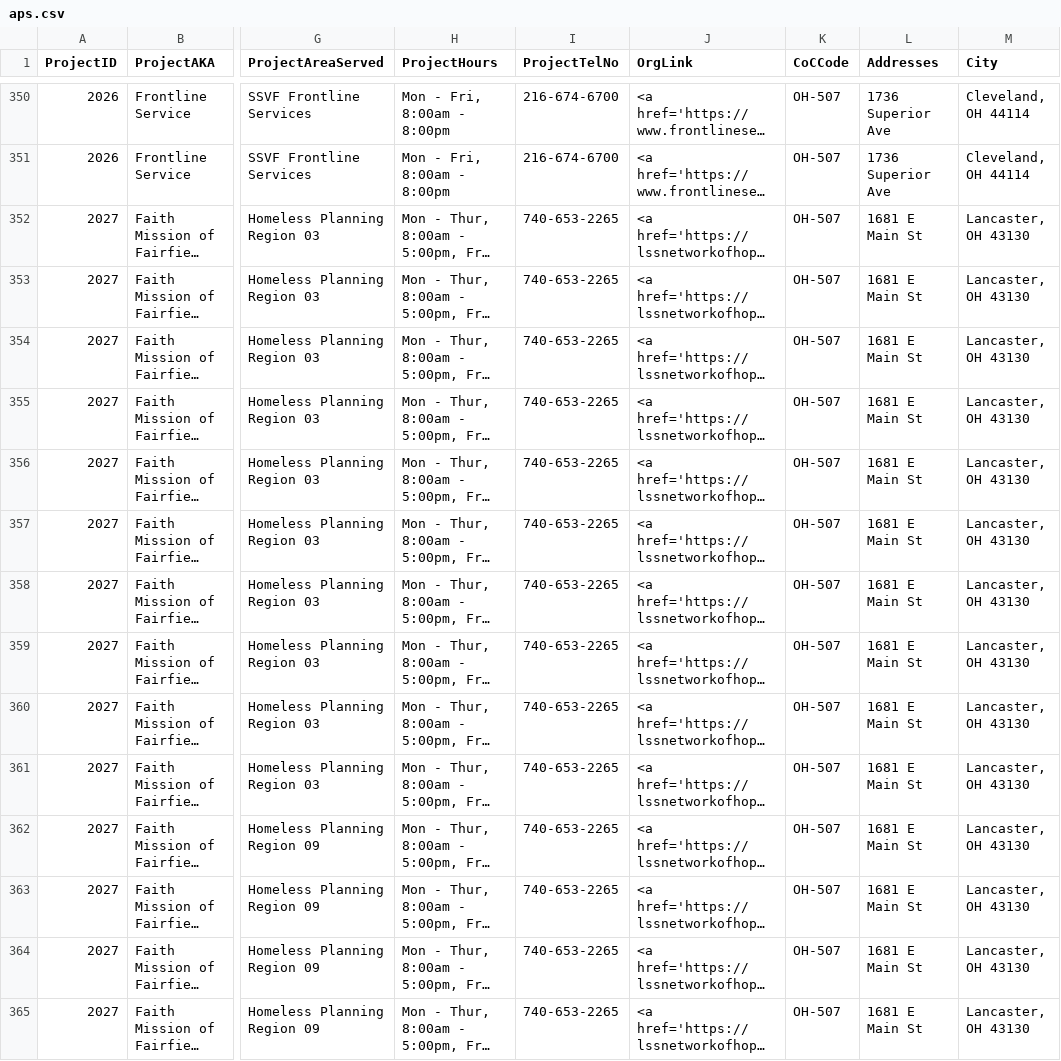
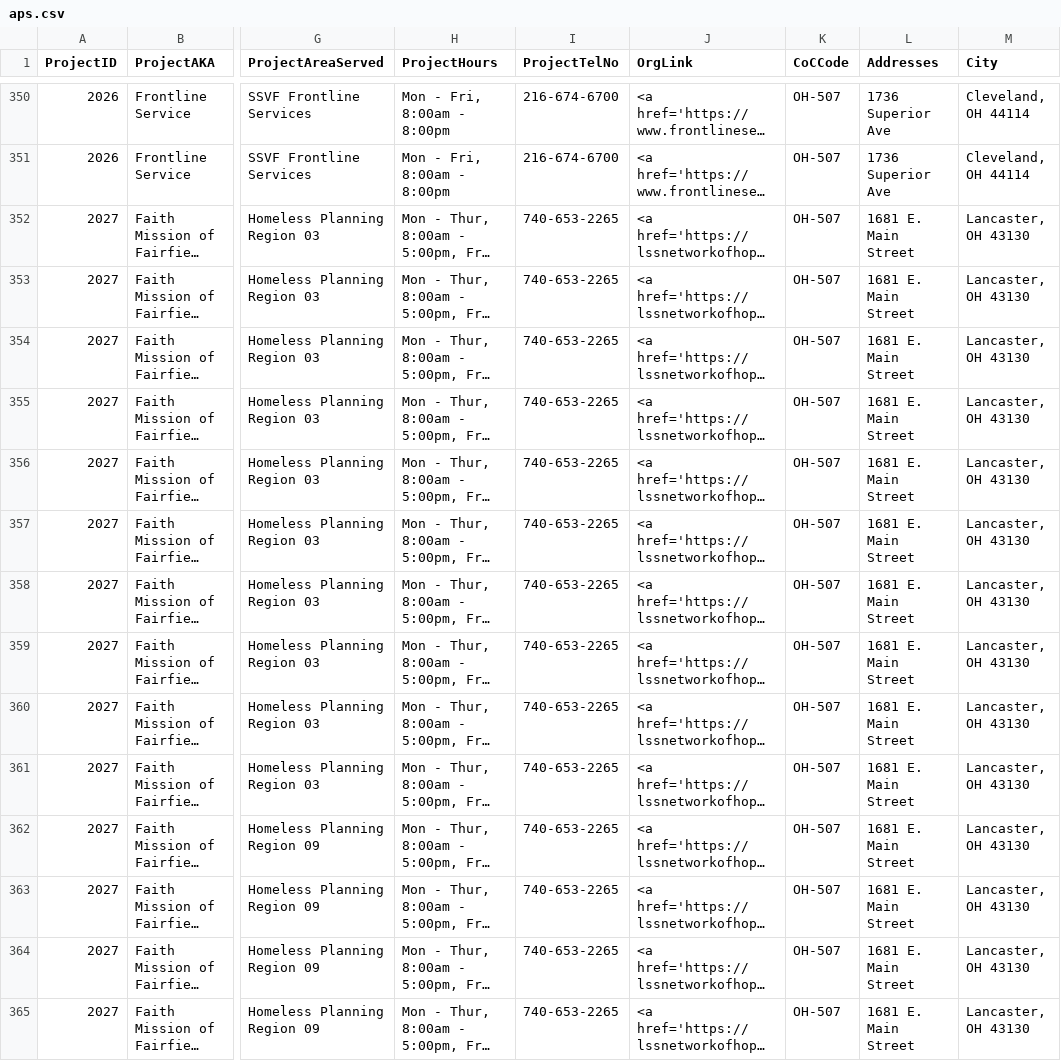
Before and after one commit to COHHIO/COHHIO_HMIS, a CSV file: public_data/aps.csv, drawn as a sheet; only a part is shown, gaps mark what is left out; long unchanged cells end in …; the diff covers the shown part only; the diff names each change by its address in the sheet, - before the commit and + after, or states it on an @@ line.

Commit message:
edits to provider addresses for migration purposes

```diff
--- a/public_data/aps.csv
+++ b/public_data/aps.csv
-L352:L365 (Addresses): 1681 E Main St
+L352:L365 (Addresses): 1681 E. Main Street
```
Also changed, not shown: 64 edited cells elsewhere in this file.
